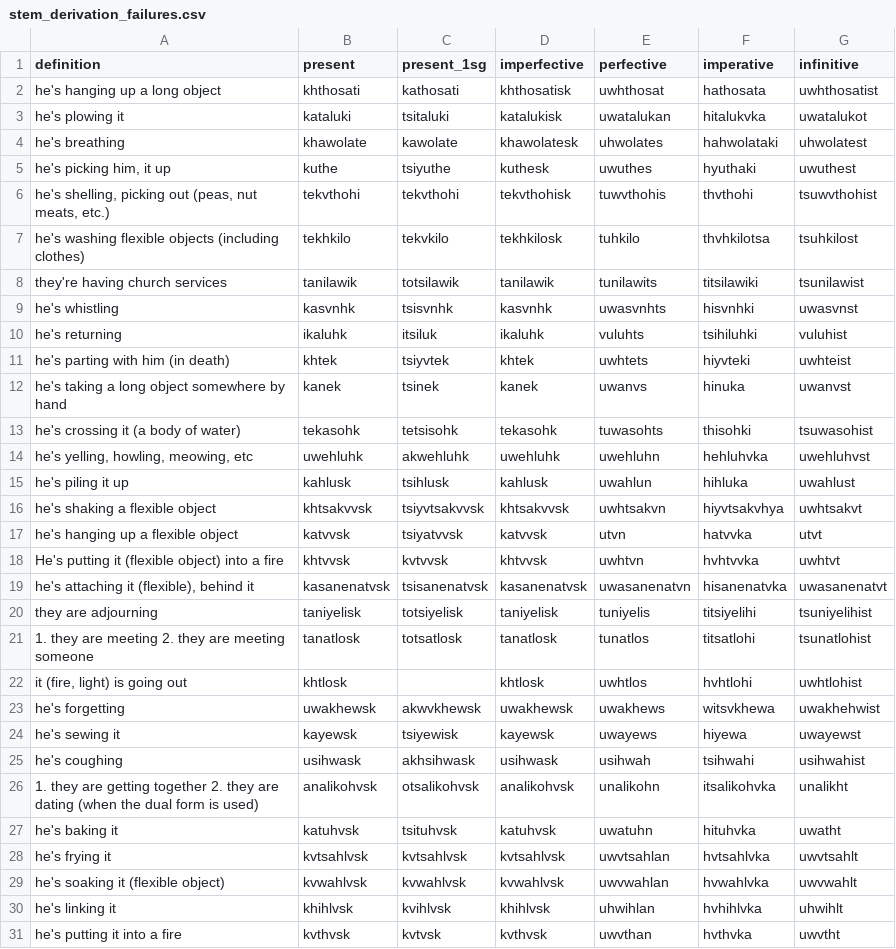
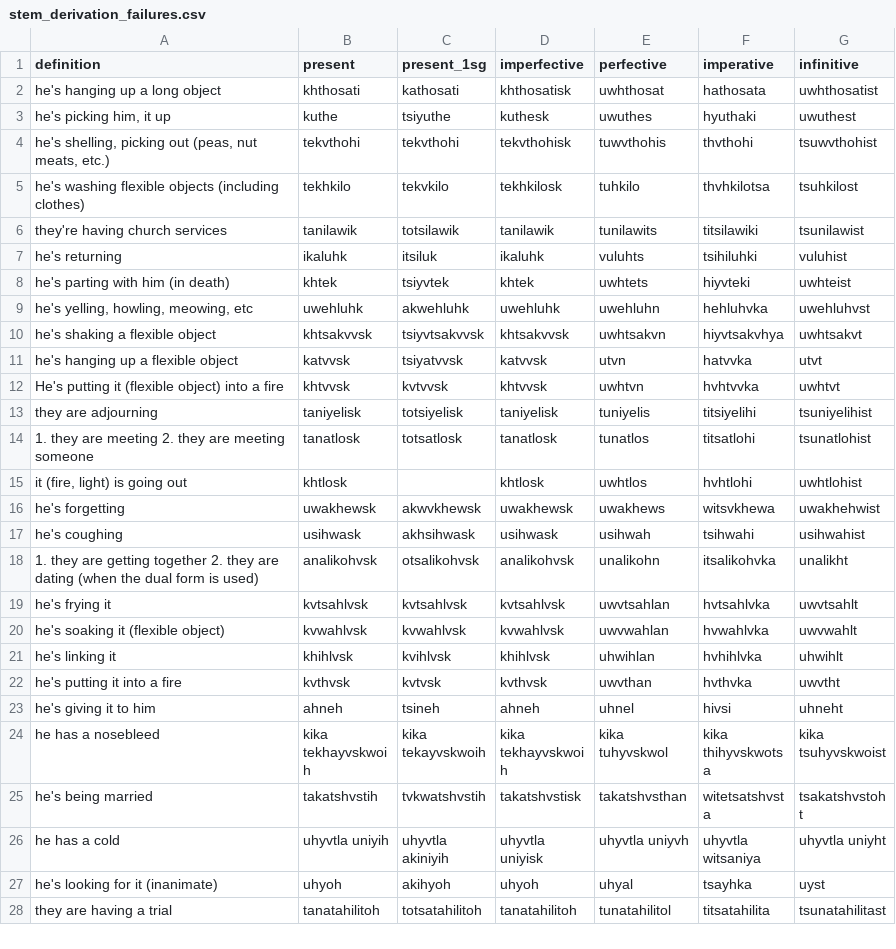
Before and after one commit to CharlieMcVicker/king-recreation, a CSV file: artifacts/reports/stem_derivation_failures.csv, drawn as a sheet; only a part is shown; the shorter side is filled out with more unchanged rows; the diff covers the shown part only.

```diff
--- a/artifacts/reports/stem_derivation_failures.csv
+++ b/artifacts/reports/stem_derivation_failures.csv
@@ -2,4 +2,2 @@ definition,present,present_1sg,imperfective,perfective,imperative,infinitive
 he's hanging up a long object,khthosati,kathosati,khthosatisk,uwhthosat,hathosata,uwhthosatist
-he's plowing it,kataluki,tsitaluki,katalukisk,uwatalukan,hitalukvka,uwatalukot
-he's breathing,khawolate,kawolate,khawolatesk,uhwolates,hahwolataki,uhwolatest
 "he's picking him, it up",kuthe,tsiyuthe,kuthesk,uwuthes,hyuthaki,uwuthest
@@ -8,9 +6,5 @@ he's washing flexible objects (including clothes),tekhkilo,tekvkilo,tekhkilosk,t
 they're having church services,tanilawik,totsilawik,tanilawik,tunilawits,titsilawiki,tsunilawist
-he's whistling,kasvnhk,tsisvnhk,kasvnhk,uwasvnhts,hisvnhki,uwasvnst
 he's returning,ikaluhk,itsiluk,ikaluhk,vuluhts,tsihiluhki,vuluhist
 he's parting with him (in death),khtek,tsiyvtek,khtek,uwhtets,hiyvteki,uwhteist
-he's taking a long object somewhere by hand,kanek,tsinek,kanek,uwanvs,hinuka,uwanvst
-he's crossing it (a body of water),tekasohk,tetsisohk,tekasohk,tuwasohts,thisohki,tsuwasohist
 "he's yelling, howling, meowing, etc",uwehluhk,akwehluhk,uwehluhk,uwehluhn,hehluhvka,uwehluhvst
-he's piling it up,kahlusk,tsihlusk,kahlusk,uwahlun,hihluka,uwahlust
 he's shaking a flexible object,khtsakvvsk,tsiyvtsakvvsk,khtsakvvsk,uwhtsakvn,hiyvtsakvhya,uwhtsakvt
@@ -18,3 +12,2 @@ he's hanging up a flexible object,katvvsk,tsiyatvvsk,katvvsk,utvn,hatvvka,utvt
 He's putting it (flexible object) into a fire,khtvvsk,kvtvvsk,khtvvsk,uwhtvn,hvhtvvka,uwhtvt
-"he's attaching it (flexible), behind it",kasanenatvsk,tsisanenatvsk,kasanenatvsk,uwasanenatvn,hisanenatvka,uwasanenatvt
 they are adjourning,taniyelisk,totsiyelisk,taniyelisk,tuniyelis,titsiyelihi,tsuniyelihist
@@ -23,6 +16,4 @@ they are adjourning,taniyelisk,totsiyelisk,taniyelisk,tuniyelis,titsiyelihi,tsun
 he's forgetting,uwakhewsk,akwvkhewsk,uwakhewsk,uwakhews,witsvkhewa,uwakhehwist
-he's sewing it,kayewsk,tsiyewisk,kayewsk,uwayews,hiyewa,uwayewst
 he's coughing,usihwask,akhsihwask,usihwask,usihwah,tsihwahi,usihwahist
 1. they are getting together  2. they are dating  (when the dual form is used),analikohvsk,otsalikohvsk,analikohvsk,unalikohn,itsalikohvka,unalikht
-he's baking it,katuhvsk,tsituhvsk,katuhvsk,uwatuhn,hituhvka,uwatht
 he's frying it,kvtsahlvsk,kvtsahlvsk,kvtsahlvsk,uwvtsahlan,hvtsahlvka,uwvtsahlt
```
Also changed, not shown: 10 removed rows elsewhere in this file, artifacts/data/stem_corpus.csv, 2 other files.
